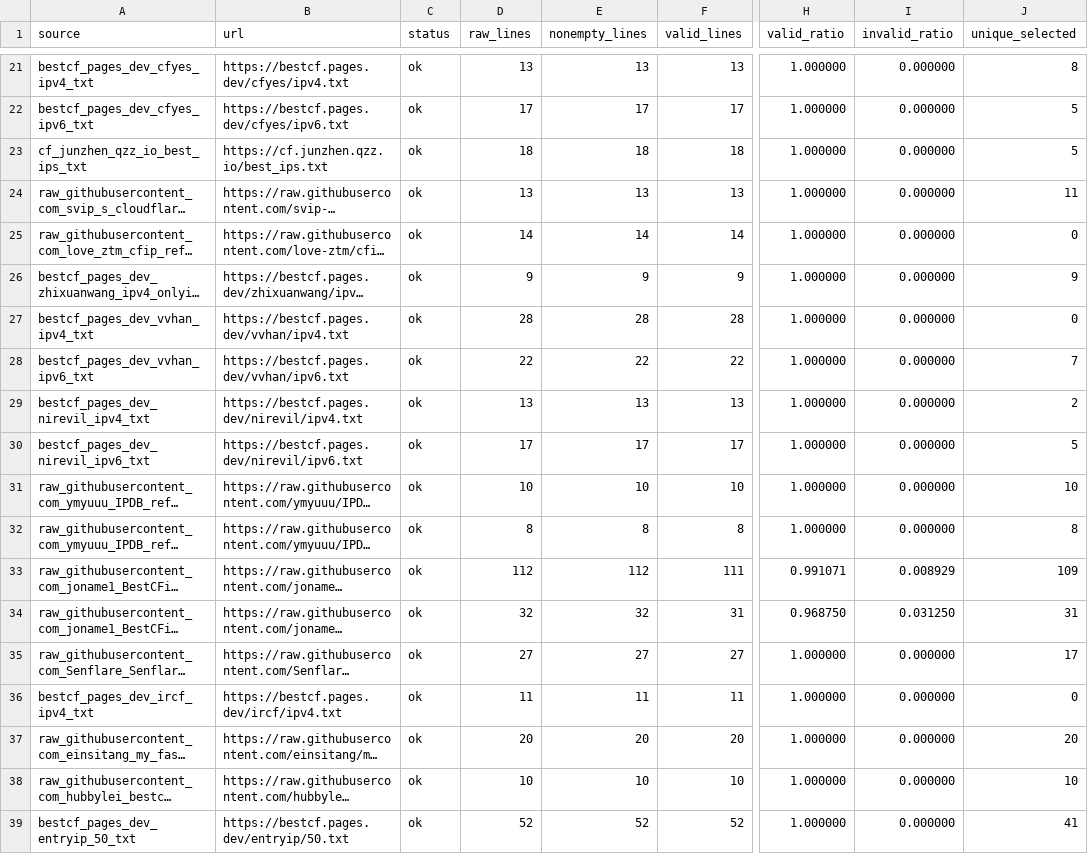
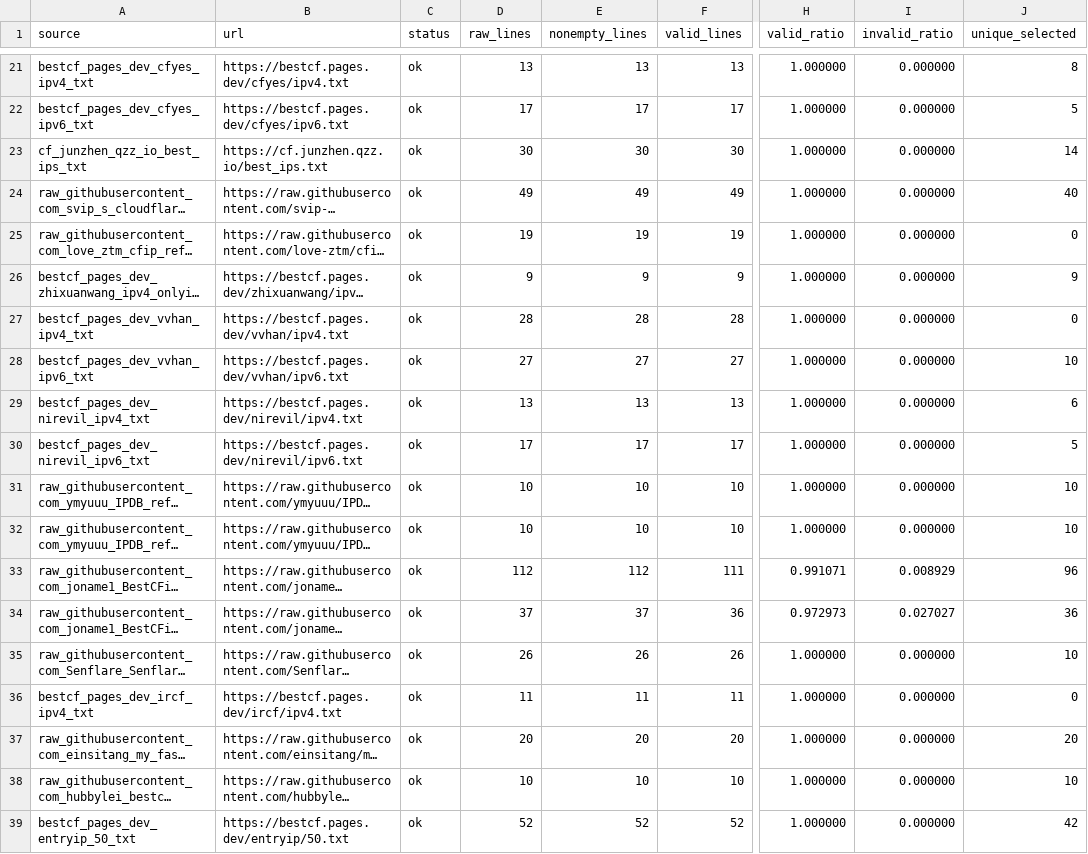
Before and after one commit to User-Pass320/bestcf-auto, a CSV file: public/bestcf_sources.csv, drawn as a sheet; only a part is shown, gaps mark what is left out; long unchanged cells end in …; the diff covers the shown part only; the diff names each change by its address in the sheet, - before the commit and + after, or states it on an @@ line.

```diff
--- a/public/bestcf_sources.csv
+++ b/public/bestcf_sources.csv
-D23 (raw_lines): 18
+D23 (raw_lines): 30
-E23 (nonempty_lines): 18
+E23 (nonempty_lines): 30
-F23 (valid_lines): 18
+F23 (valid_lines): 30
-J23 (unique_selected): 5
+J23 (unique_selected): 14
-D24 (raw_lines): 13
+D24 (raw_lines): 49
-E24 (nonempty_lines): 13
+E24 (nonempty_lines): 49
-F24 (valid_lines): 13
+F24 (valid_lines): 49
-J24 (unique_selected): 11
+J24 (unique_selected): 40
-D25 (raw_lines): 14
+D25 (raw_lines): 19
-E25 (nonempty_lines): 14
+E25 (nonempty_lines): 19
-F25 (valid_lines): 14
+F25 (valid_lines): 19
-D28 (raw_lines): 22
+D28 (raw_lines): 27
-E28 (nonempty_lines): 22
+E28 (nonempty_lines): 27
-F28 (valid_lines): 22
+F28 (valid_lines): 27
-J28 (unique_selected): 7
+J28 (unique_selected): 10
-J29 (unique_selected): 2
+J29 (unique_selected): 6
-D32 (raw_lines): 8
+D32 (raw_lines): 10
-E32 (nonempty_lines): 8
+E32 (nonempty_lines): 10
-F32 (valid_lines): 8
+F32 (valid_lines): 10
-J32 (unique_selected): 8
+J32 (unique_selected): 10
-J33 (unique_selected): 109
+J33 (unique_selected): 96
-D34 (raw_lines): 32
+D34 (raw_lines): 37
-E34 (nonempty_lines): 32
+E34 (nonempty_lines): 37
-F34 (valid_lines): 31
+F34 (valid_lines): 36
-H34 (valid_ratio): 0.968750
+H34 (valid_ratio): 0.972973
-I34 (invalid_ratio): 0.031250
+I34 (invalid_ratio): 0.027027
-J34 (unique_selected): 31
+J34 (unique_selected): 36
-D35 (raw_lines): 27
+D35 (raw_lines): 26
-E35 (nonempty_lines): 27
+E35 (nonempty_lines): 26
-F35 (valid_lines): 27
+F35 (valid_lines): 26
-J35 (unique_selected): 17
+J35 (unique_selected): 10
-J39 (unique_selected): 41
+J39 (unique_selected): 42
```
Also changed, not shown: 81 edited cells elsewhere in this file, public/bestcf_tested.csv, 2 other files.
